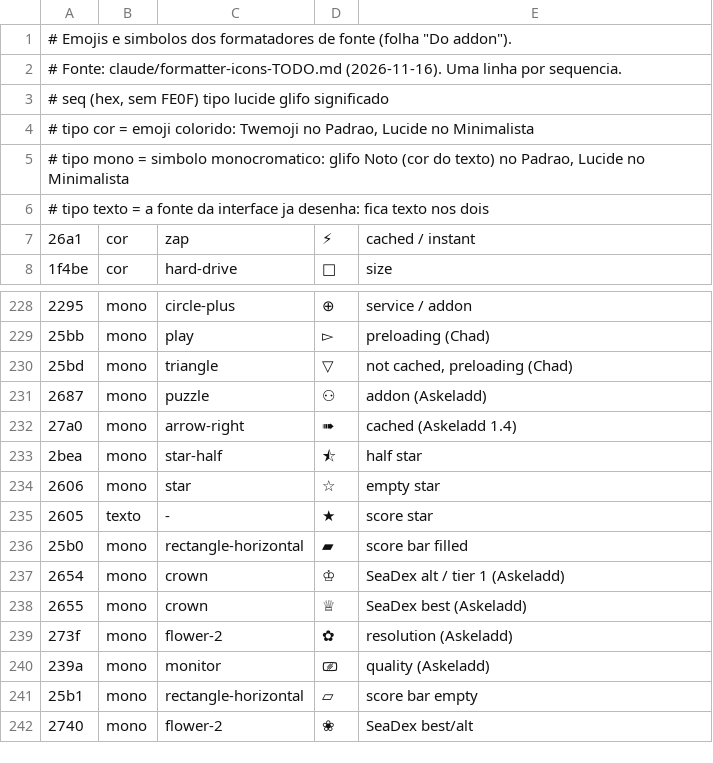
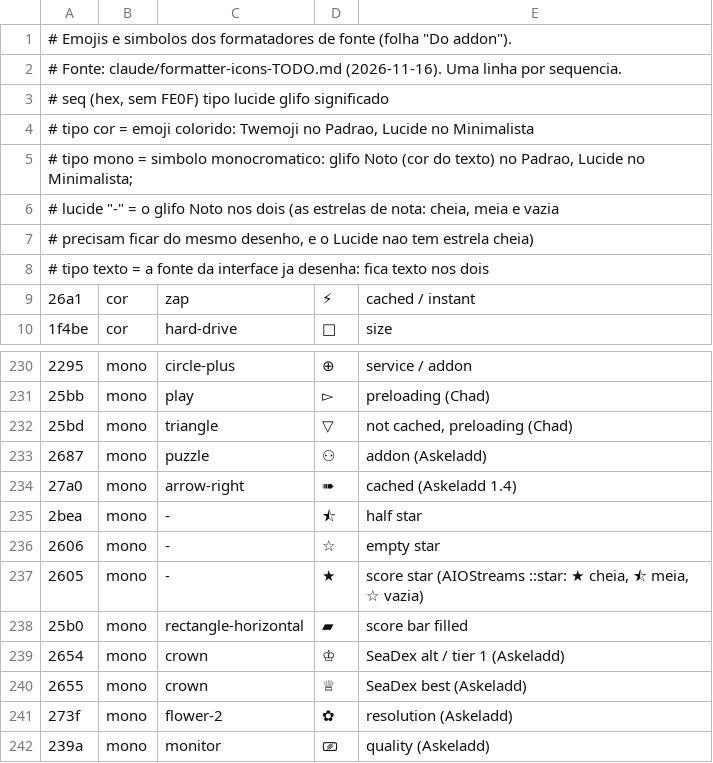
Before and after one commit to Lsror/nuvio-native-legacy, a TSV file: tools/icones-formatador.tsv, drawn as a sheet; only a part is shown, gaps mark what is left out; the shorter side is filled out with more unchanged rows.

```diff
--- a/tools/icones-formatador.tsv
+++ b/tools/icones-formatador.tsv
@@ -4,3 +4,5 @@
 #   tipo cor   = emoji colorido: Twemoji no Padrao, Lucide no Minimalista
-#   tipo mono  = simbolo monocromatico: glifo Noto (cor do texto) no Padrao, Lucide no Minimalista
+#   tipo mono  = simbolo monocromatico: glifo Noto (cor do texto) no Padrao, Lucide no Minimalista;
+#                lucide "-" = o glifo Noto nos dois (as estrelas de nota: cheia, meia e vazia
+#                precisam ficar do mesmo desenho, e o Lucide nao tem estrela cheia)
 #   tipo texto = a fonte da interface ja desenha: fica texto nos dois
@@ -232,5 +234,5 @@
 27a0	mono	arrow-right	➠	cached (Askeladd 1.4)
-2bea	mono	star-half	⯪	half star
-2606	mono	star	☆	empty star
-2605	texto	-	★	score star
+2bea	mono	-	⯪	half star
+2606	mono	-	☆	empty star
+2605	mono	-	★	score star (AIOStreams ::star: ★ cheia, ⯪ meia, ☆ vazia)
 25b0	mono	rectangle-horizontal	▰	score bar filled
```
Also changed, not shown: 7 other files.
